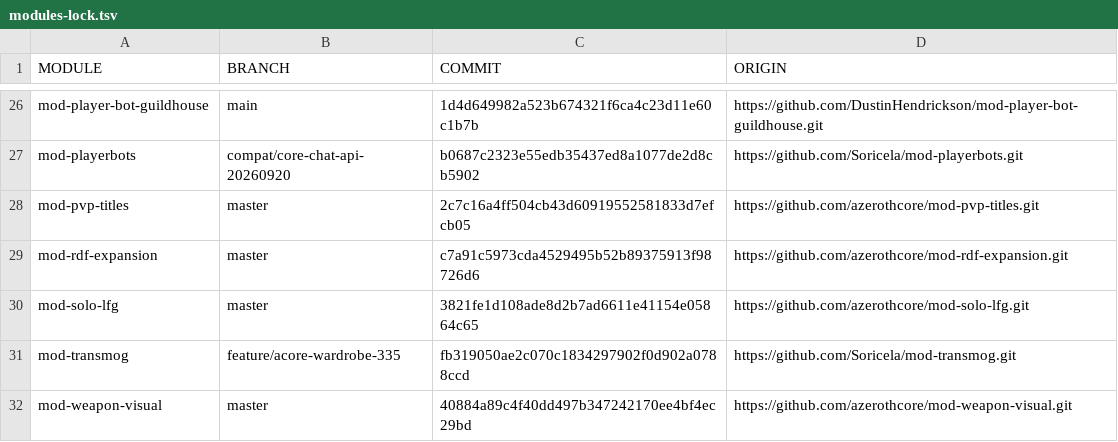
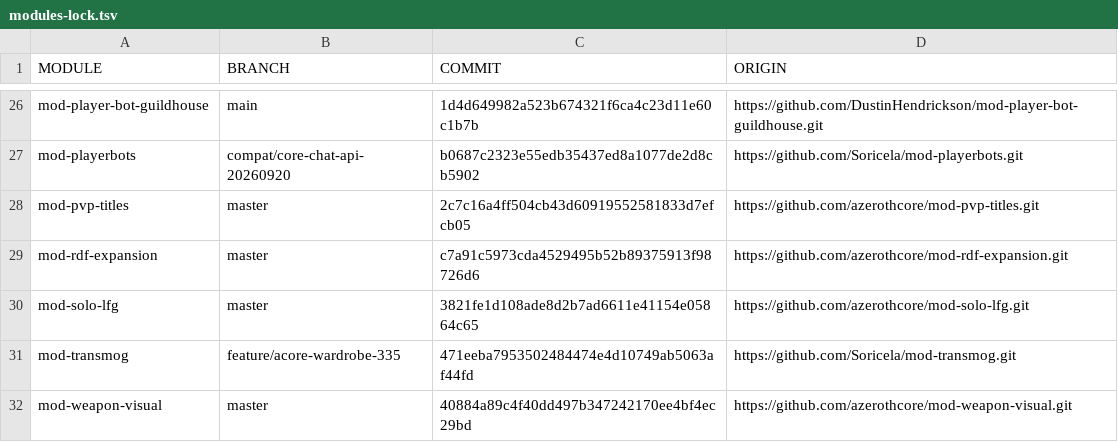
Before and after one commit to Soricela/azerothcore-wotlk-playerbots, a TSV file: modules-lock.tsv, drawn as a sheet; only a part is shown, gaps mark what is left out.

```diff
--- a/modules-lock.tsv
+++ b/modules-lock.tsv
@@ -30,3 +30,3 @@ mod-rdf-expansion	master	c7a91c5973cda4529495b52b89375913f98726d6	https://github
 mod-solo-lfg	master	3821fe1d108ade8d2b7ad6611e41154e05864c65	https://github.com/azerothcore/mod-solo-lfg.git
-mod-transmog	feature/acore-wardrobe-335	fb319050ae2c070c1834297902f0d902a0788ccd	https://github.com/Soricela/mod-transmog.git
+mod-transmog	feature/acore-wardrobe-335	471eeba7953502484474e4d10749ab5063af44fd	https://github.com/Soricela/mod-transmog.git
 mod-weapon-visual	master	40884a89c4f40dd497b347242170ee4bf4ec29bd	https://github.com/azerothcore/mod-weapon-visual.git
```
Also changed, not shown: 1 other file.
